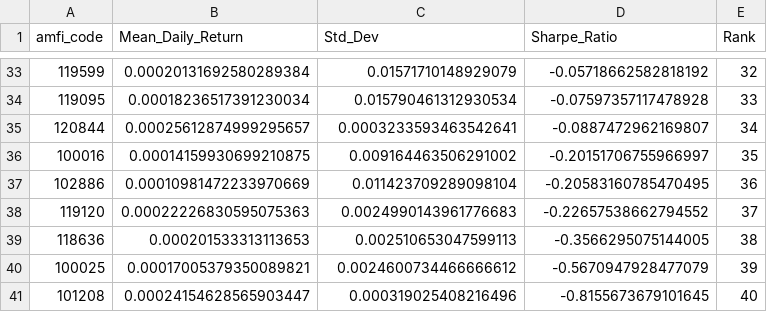
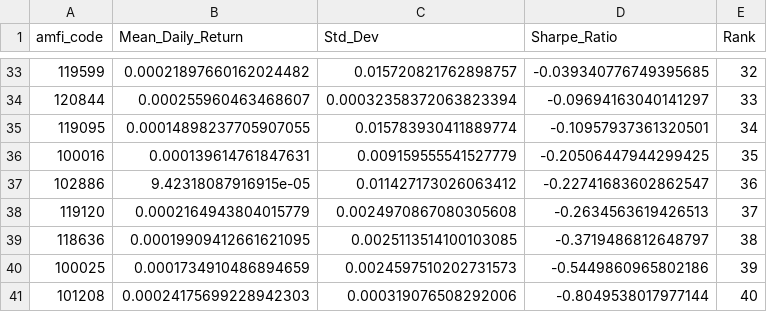
Before and after one commit to raj-ankur62/Mutual-Fund-Analytics, a CSV file: data/processed/sharpe_ratio_ranking.csv, drawn as a sheet; only a part is shown, gaps mark what is left out; the diff covers the shown part only.

```diff
--- a/data/processed/sharpe_ratio_ranking.csv
+++ b/data/processed/sharpe_ratio_ranking.csv
@@ -33,9 +33,9 @@ amfi_code,Mean_Daily_Return,Std_Dev,Sharpe_Ratio,Rank
-119599,0.00020131692580289384,0.01571710148929079,-0.05718662582818192,32
-119095,0.00018236517391230034,0.015790461312930534,-0.07597357117478928,33
-120844,0.00025612874999295657,0.0003233593463542641,-0.0887472962169807,34
-100016,0.00014159930699210875,0.009164463506291002,-0.20151706755966997,35
-102886,0.00010981472233970669,0.011423709289098104,-0.20583160785470495,36
-119120,0.00022226830595075363,0.0024990143961776683,-0.22657538662794552,37
-118636,0.000201533313113653,0.002510653047599113,-0.3566295075144005,38
-100025,0.00017005379350089821,0.0024600734466666612,-0.5670947928477079,39
-101208,0.00024154628565903447,0.000319025408216496,-0.8155673679101645,40
+119599,0.00021897660162024482,0.015720821762898757,-0.039340776749395685,32
+120844,0.000255960463468607,0.00032358372063823394,-0.09694163040141297,33
+119095,0.00014898237705907055,0.015783930411889774,-0.10957937361320501,34
+100016,0.000139614761847631,0.009159555541527779,-0.20506447944299425,35
+102886,9.42318087916915e-05,0.011427173026063412,-0.22741683602862547,36
+119120,0.0002164943804015779,0.0024970867080305608,-0.2634563619426513,37
+118636,0.00019909412661621095,0.0025113514100103085,-0.3719486812648797,38
+100025,0.0001734910486894659,0.0024597510202731573,-0.5449860965802186,39
+101208,0.00024175699228942303,0.000319076508292006,-0.8049538017977144,40
```
Also changed, not shown: 6 added rows, 6 removed rows and 83 edited cells elsewhere in this file, data/processed/fund_scorecard.csv, data/processed/maximum_drawdown_analysis.csv, 13 other files.
